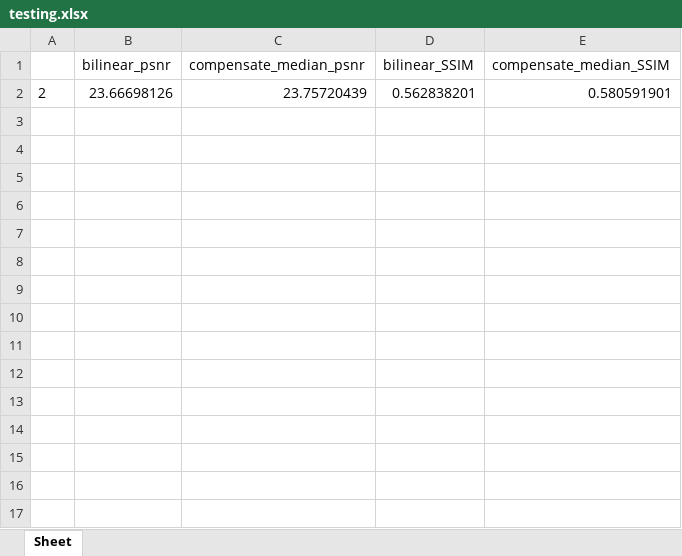
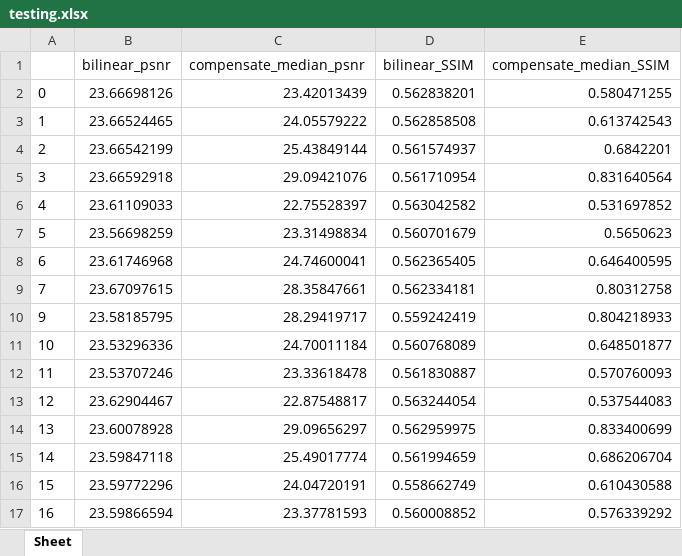
Before and after one commit to zychen5186/Light-Field-Upsampling, an Excel workbook: warping_dataset/bike/testing.xlsx, sheet Sheet, drawn as a sheet; values as stored, in another font and other column widths than the file's, no borders; removed rows and columns are numbered as before the commit, all else as after; the diff names each change by its address in the sheet, - before the commit and + after, or states it on an @@ line.

```diff
--- a/warping_dataset/bike/testing.xlsx (sheet Sheet)
+++ b/warping_dataset/bike/testing.xlsx (sheet Sheet)
-row 2: 2 | 23.66698126 | 23.75720439 | 0.562838201 | 0.580591901
+row 2: 0 | 23.66698126 | 23.42013439 | 0.562838201 | 0.580471255
+row 3: 1 | 23.66524465 | 24.05579222 | 0.562858508 | 0.613742543
+row 4: 2 | 23.66542199 | 25.43849144 | 0.561574937 | 0.6842201
+row 5: 3 | 23.66592918 | 29.09421076 | 0.561710954 | 0.831640564
+row 6: 4 | 23.61109033 | 22.75528397 | 0.563042582 | 0.531697852
+row 7: 5 | 23.56698259 | 23.31498834 | 0.560701679 | 0.5650623
+row 8: 6 | 23.61746968 | 24.74600041 | 0.562365405 | 0.646400595
+row 9: 7 | 23.67097615 | 28.35847661 | 0.562334181 | 0.80312758
+row 10: 9 | 23.58185795 | 28.29419717 | 0.559242419 | 0.804218933
+row 11: 10 | 23.53296336 | 24.70011184 | 0.560768089 | 0.648501877
+row 12: 11 | 23.53707246 | 23.33618478 | 0.561830887 | 0.570760093
+row 13: 12 | 23.62904467 | 22.87548817 | 0.563244054 | 0.537544083
+row 14: 13 | 23.60078928 | 29.09656297 | 0.562959975 | 0.833400699
+row 15: 14 | 23.59847118 | 25.49017774 | 0.561994659 | 0.686206704
+row 16: 15 | 23.59772296 | 24.04720191 | 0.558662749 | 0.610430588
+row 17: 16 | 23.59866594 | 23.37781593 | 0.560008852 | 0.576339292
```
Also changed, not shown: 3 other files.
